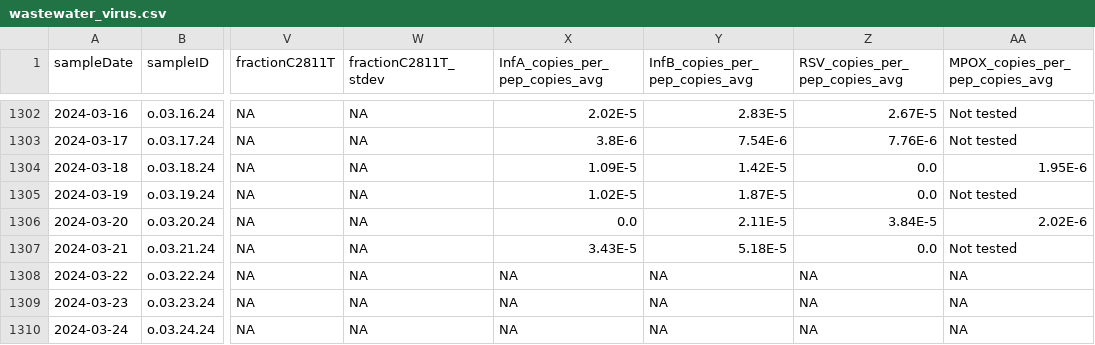
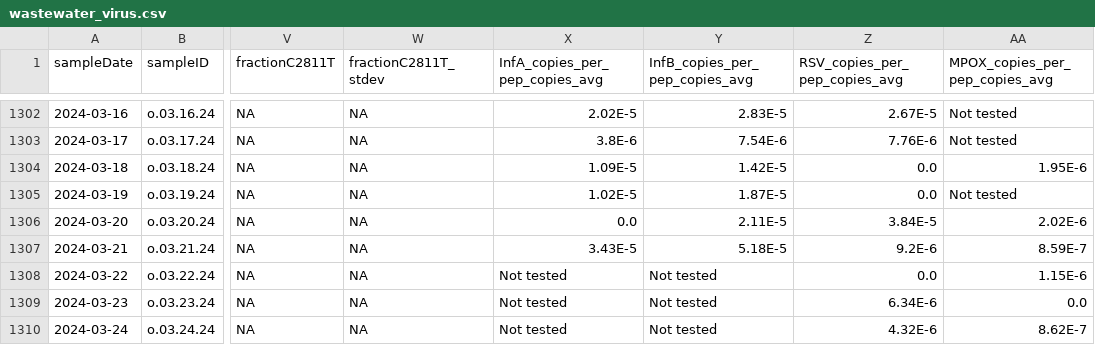
Before and after one commit to Delatolla-lab/PHESD, a CSV file: Wastewater/Ottawa/Data/wastewater_virus.csv, drawn as a sheet; only a part is shown, gaps mark what is left out; the diff names each change by its address in the sheet, - before the commit and + after, or states it on an @@ line.

```diff
--- a/Wastewater/Ottawa/Data/wastewater_virus.csv
+++ b/Wastewater/Ottawa/Data/wastewater_virus.csv
-Z1307 (RSV_copies_per_pep_copies_avg): 0.0
+Z1307 (RSV_copies_per_pep_copies_avg): 9.2E-6
-AA1307 (MPOX_copies_per_pep_copies_avg): Not tested
+AA1307 (MPOX_copies_per_pep_copies_avg): 8.59E-7
-X1308:X1310 (InfA_copies_per_pep_copies_avg): NA
+X1308:X1310 (InfA_copies_per_pep_copies_avg): Not tested
-Y1308:Y1310 (InfB_copies_per_pep_copies_avg): NA
+Y1308:Y1310 (InfB_copies_per_pep_copies_avg): Not tested
-Z1308 (RSV_copies_per_pep_copies_avg): NA
+Z1308 (RSV_copies_per_pep_copies_avg): 0.0
-AA1308 (MPOX_copies_per_pep_copies_avg): NA
+AA1308 (MPOX_copies_per_pep_copies_avg): 1.15E-6
-Z1309 (RSV_copies_per_pep_copies_avg): NA
+Z1309 (RSV_copies_per_pep_copies_avg): 6.34E-6
-AA1309 (MPOX_copies_per_pep_copies_avg): NA
+AA1309 (MPOX_copies_per_pep_copies_avg): 0.0
-Z1310 (RSV_copies_per_pep_copies_avg): NA
+Z1310 (RSV_copies_per_pep_copies_avg): 4.32E-6
-AA1310 (MPOX_copies_per_pep_copies_avg): NA
+AA1310 (MPOX_copies_per_pep_copies_avg): 8.62E-7
```
